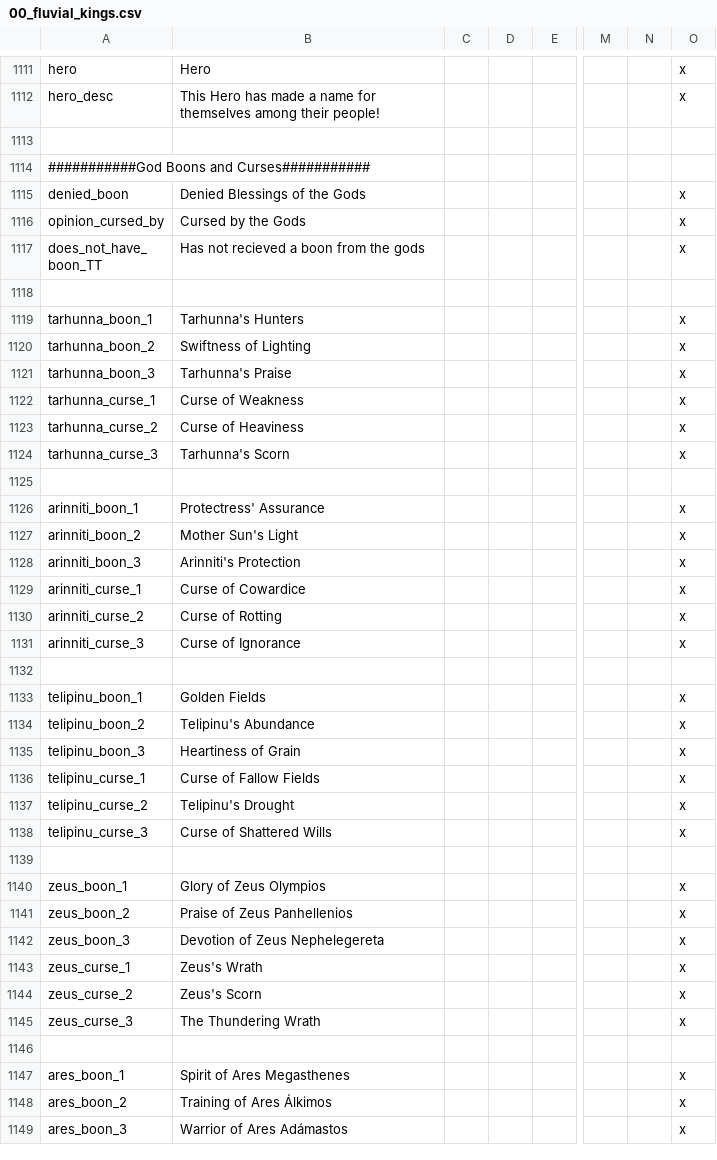
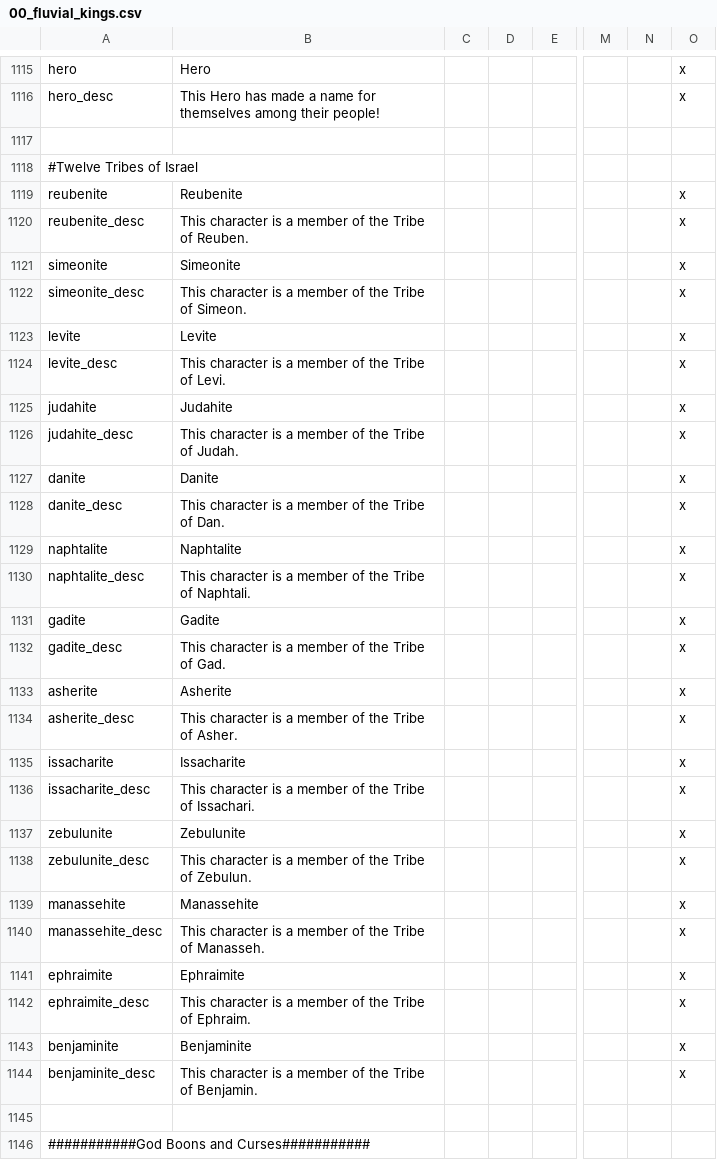
Before and after one commit to Conramagne/Bronze-Age-Mod, a CSV file: Fluvial Kings/localisation/00_fluvial_kings.csv, drawn as a sheet; only a part is shown, gaps mark what is left out; the shorter side is filled out with more unchanged rows; rows hold the shown columns only; the diff covers the shown part only; the diff names each change by its address in the sheet, - before the commit and + after, or states it on an @@ line.

```diff
--- a/Fluvial Kings/localisation/00_fluvial_kings.csv
+++ b/Fluvial Kings/localisation/00_fluvial_kings.csv
+row 1117: (empty)
+row 1118: #Twelve Tribes of Israel
+row 1119: reubenite | Reubenite |  |  |  |  |  | x
+row 1120: reubenite_desc | This character is a member of the Tribe of Reuben. |  |  |  |  |  | x
+row 1121: simeonite | Simeonite |  |  |  |  |  | x
+row 1122: simeonite_desc | This character is a member of the Tribe of Simeon. |  |  |  |  |  | x
+row 1123: levite | Levite |  |  |  |  |  | x
+row 1124: levite_desc | This character is a member of the Tribe of Levi. |  |  |  |  |  | x
+row 1125: judahite | Judahite |  |  |  |  |  | x
+row 1126: judahite_desc | This character is a member of the Tribe of Judah. |  |  |  |  |  | x
+row 1127: danite | Danite |  |  |  |  |  | x
+row 1128: danite_desc | This character is a member of the Tribe of Dan. |  |  |  |  |  | x
+row 1129: naphtalite | Naphtalite |  |  |  |  |  | x
+row 1130: naphtalite_desc | This character is a member of the Tribe of Naphtali. |  |  |  |  |  | x
+row 1131: gadite | Gadite |  |  |  |  |  | x
+row 1132: gadite_desc | This character is a member of the Tribe of Gad. |  |  |  |  |  | x
+row 1133: asherite | Asherite |  |  |  |  |  | x
+row 1134: asherite_desc | This character is a member of the Tribe of Asher. |  |  |  |  |  | x
+row 1135: issacharite | Issacharite |  |  |  |  |  | x
+row 1136: issacharite_desc | This character is a member of the Tribe of Issachari. |  |  |  |  |  | x
+row 1137: zebulunite | Zebulunite |  |  |  |  |  | x
+row 1138: zebulunite_desc | This character is a member of the Tribe of Zebulun. |  |  |  |  |  | x
+row 1139: manassehite | Manassehite |  |  |  |  |  | x
+row 1140: manassehite_desc | This character is a member of the Tribe of Manasseh. |  |  |  |  |  | x
+row 1141: ephraimite | Ephraimite |  |  |  |  |  | x
+row 1142: ephraimite_desc | This character is a member of the Tribe of Ephraim. |  |  |  |  |  | x
+row 1143: benjaminite | Benjaminite |  |  |  |  |  | x
+row 1144: benjaminite_desc | This character is a member of the Tribe of Benjamin. |  |  |  |  |  | x
```
Also changed, not shown: 4 added rows elsewhere in this file, 3 other files.
